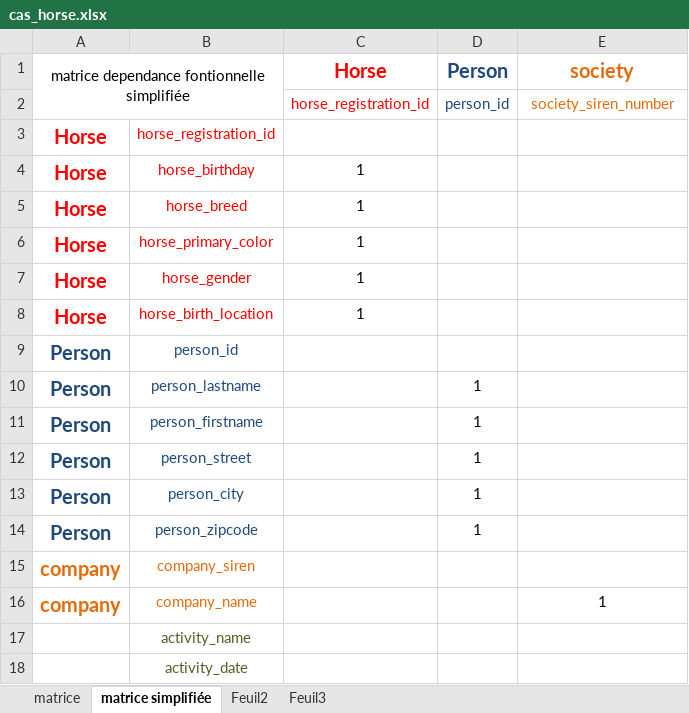
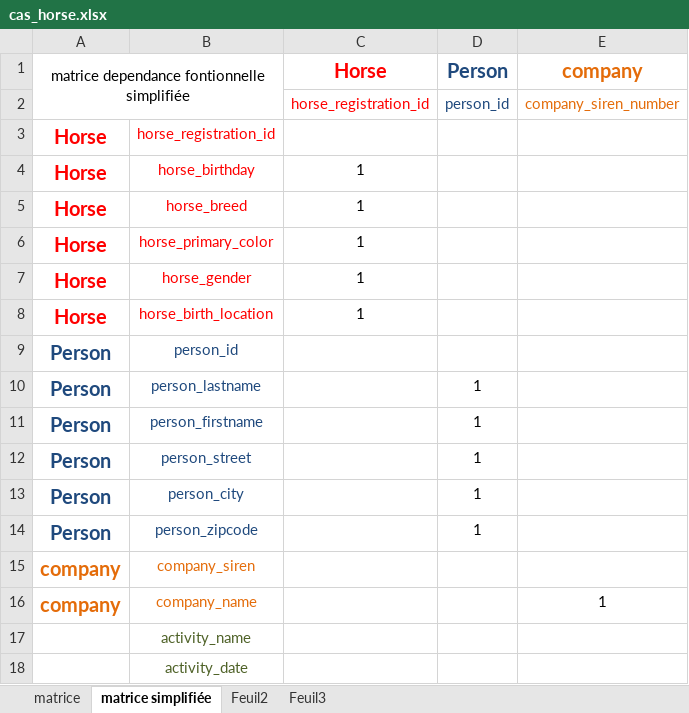
Before and after one commit to Paul-Bourgeoi5/CDADWWM2111, an Excel workbook: merise/cas_horse/cas_horse.xlsx, sheet matrice simplifiée, drawn as a sheet; values as stored, in another font and other column widths than the file's, no borders; the diff names each change by its address in the sheet, - before the commit and + after, or states it on an @@ line.

Commit message:
Correction dico et matrice

```diff
--- a/merise/cas_horse/cas_horse.xlsx (sheet matrice simplifiée)
+++ b/merise/cas_horse/cas_horse.xlsx (sheet matrice simplifiée)
-E1: society
+E1: company
-E2 (company): society_siren_number
+E2 (company): company_siren_number
```
Also changed, not shown: 1 other file.
